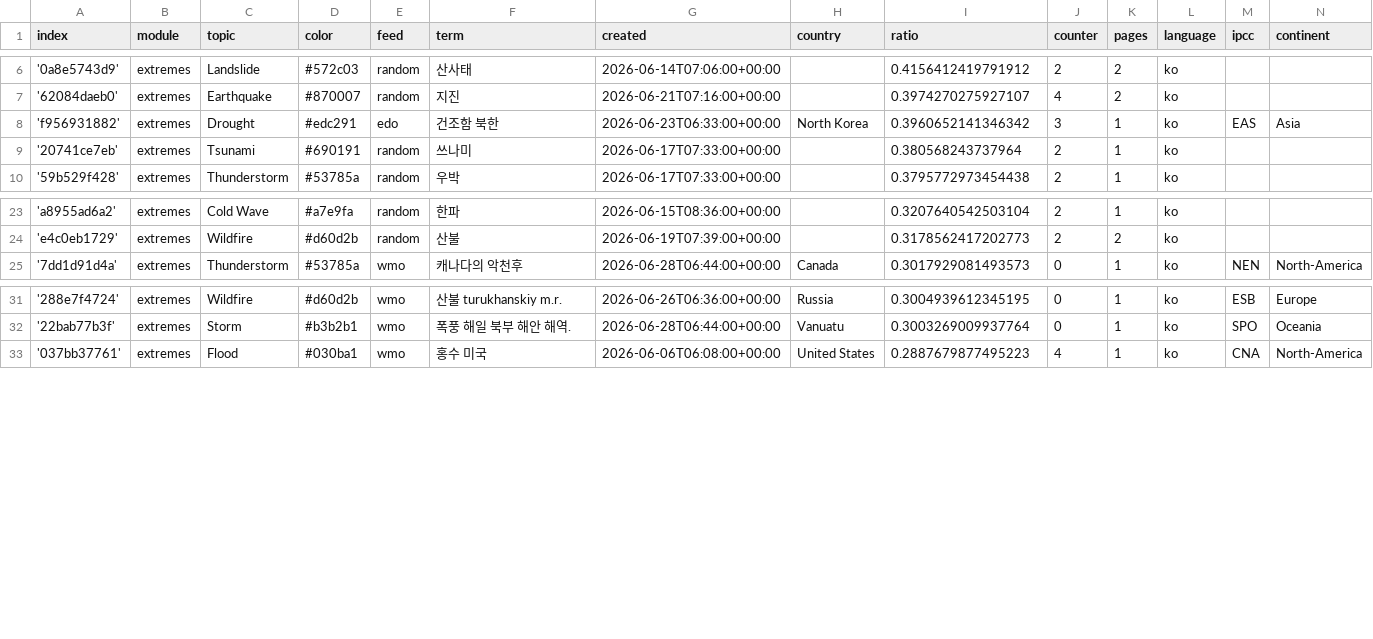
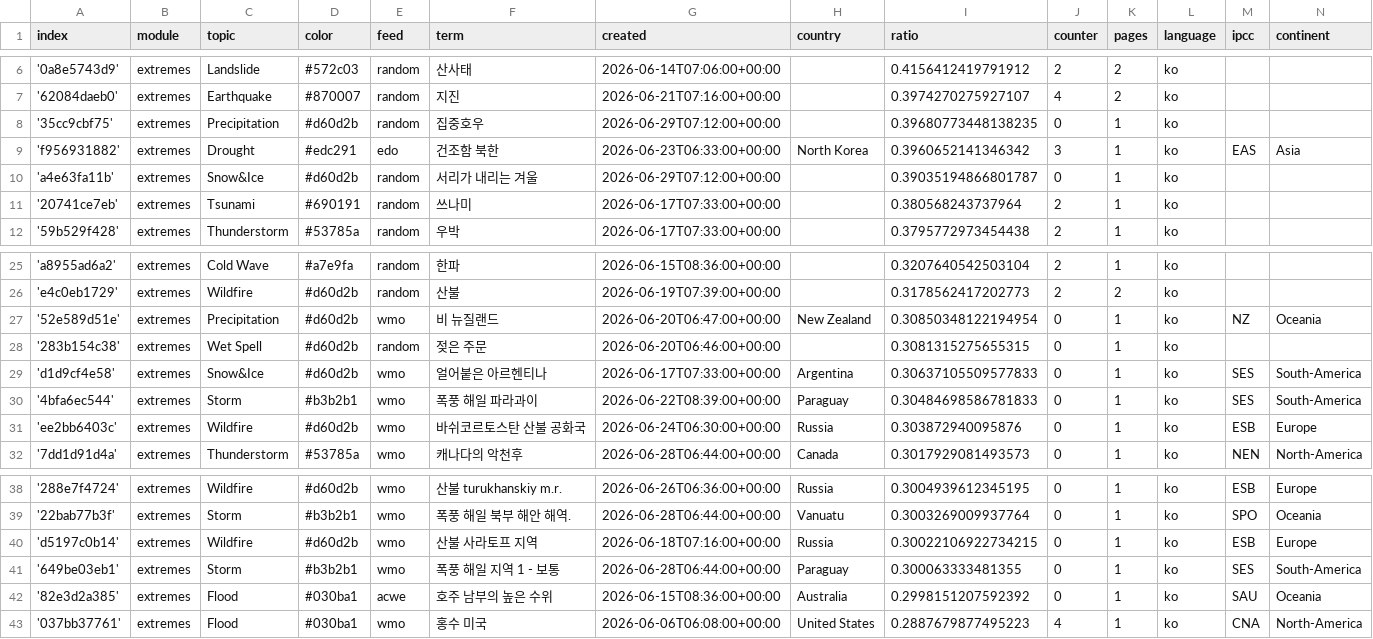
Before and after one commit to kamic-news/koreanExtremes, a CSV file: terms.csv, drawn as a sheet; only a part is shown, gaps mark what is left out.

Commit message:
Commit from GitHub Actions (import:0.0)

```diff
--- a/terms.csv
+++ b/terms.csv
@@ -7,3 +7,5 @@ index,module,topic,color,feed,term,created,country,ratio,counter,pages,language,
 '62084daeb0',extremes,Earthquake,#870007,random,지진,2026-06-21T07:16:00+00:00,,0.3974270275927107,4,2,ko,,
+'35cc9cbf75',extremes,Precipitation,#d60d2b,random,집중호우,2026-06-29T07:12:00+00:00,,0.39680773448138235,0,1,ko,,
 'f956931882',extremes,Drought,#edc291,edo,건조함 북한,2026-06-23T06:33:00+00:00,North Korea,0.3960652141346342,3,1,ko,EAS,Asia
+'a4e63fa11b',extremes,Snow&Ice,#d60d2b,random,서리가 내리는 겨울,2026-06-29T07:12:00+00:00,,0.39035194866801787,0,1,ko,,
 '20741ce7eb',extremes,Tsunami,#690191,random,쓰나미,2026-06-17T07:33:00+00:00,,0.380568243737964,2,1,ko,,
@@ -24,2 +26,7 @@ index,module,topic,color,feed,term,created,country,ratio,counter,pages,language,
 'e4c0eb1729',extremes,Wildfire,#d60d2b,random,산불,2026-06-19T07:39:00+00:00,,0.3178562417202773,2,2,ko,,
+'52e589d51e',extremes,Precipitation,#d60d2b,wmo,비 뉴질랜드,2026-06-20T06:47:00+00:00,New Zealand,0.30850348122194954,0,1,ko,NZ,Oceania
+'283b154c38',extremes,Wet Spell,#d60d2b,random,젖은 주문,2026-06-20T06:46:00+00:00,,0.3081315275655315,0,1,ko,,
+'d1d9cf4e58',extremes,Snow&Ice,#d60d2b,wmo,얼어붙은 아르헨티나,2026-06-17T07:33:00+00:00,Argentina,0.30637105509577833,0,1,ko,SES,South-America
+'4bfa6ec544',extremes,Storm,#b3b2b1,wmo,폭풍 해일 파라과이,2026-06-22T08:39:00+00:00,Paraguay,0.30484698586781833,0,1,ko,SES,South-America
+'ee2bb6403c',extremes,Wildfire,#d60d2b,wmo,바쉬코르토스탄 산불 공화국,2026-06-24T06:30:00+00:00,Russia,0.303872940095876,0,1,ko,ESB,Europe
 '7dd1d91d4a',extremes,Thunderstorm,#53785a,wmo,캐나다의 악천후,2026-06-28T06:44:00+00:00,Canada,0.3017929081493573,0,1,ko,NEN,North-America
@@ -32,2 +39,5 @@ index,module,topic,color,feed,term,created,country,ratio,counter,pages,language,
 '22bab77b3f',extremes,Storm,#b3b2b1,wmo,폭풍 해일 북부 해안 해역.,2026-06-28T06:44:00+00:00,Vanuatu,0.3003269009937764,0,1,ko,SPO,Oceania
+'d5197c0b14',extremes,Wildfire,#d60d2b,wmo,산불 사라토프 지역,2026-06-18T07:16:00+00:00,Russia,0.30022106922734215,0,1,ko,ESB,Europe
+'649be03eb1',extremes,Storm,#b3b2b1,wmo,폭풍 해일 지역 1 - 보통,2026-06-28T06:44:00+00:00,Paraguay,0.300063333481355,0,1,ko,SES,South-America
+'82e3d2a385',extremes,Flood,#030ba1,acwe,호주 남부의 높은 수위,2026-06-15T08:36:00+00:00,Australia,0.2998151207592392,0,1,ko,SAU,Oceania
 '037bb37761',extremes,Flood,#030ba1,wmo,홍수 미국,2026-06-06T06:08:00+00:00,United States,0.2887679877495223,4,1,ko,CNA,North-America
```
